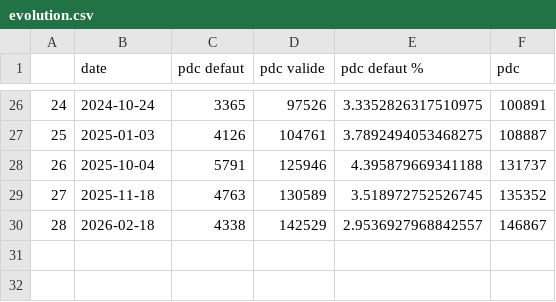
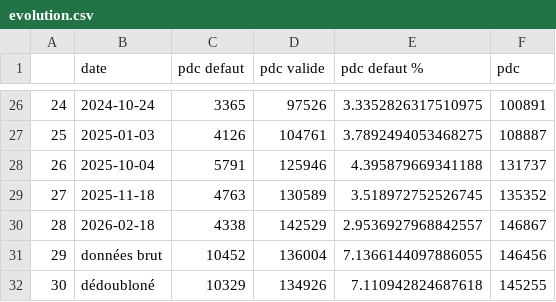
Before and after one commit to loco-philippe/Environmental-Sensing, a CSV file: python/Validation/irve/Analyse/evolution.csv, drawn as a sheet; only a part is shown, gaps mark what is left out; the diff names each change by its address in the sheet, - before the commit and + after, or states it on an @@ line.

Commit message:
analyse données dédoublonnées

```diff
--- a/python/Validation/irve/Analyse/evolution.csv
+++ b/python/Validation/irve/Analyse/evolution.csv
+row 31: 29 | données brut | 10452 | 136004 | 7.1366144097886055 | 146456
+row 32: 30 | dédoubloné | 10329 | 134926 | 7.110942824687618 | 145255
```
Also changed, not shown: 4 other files.
